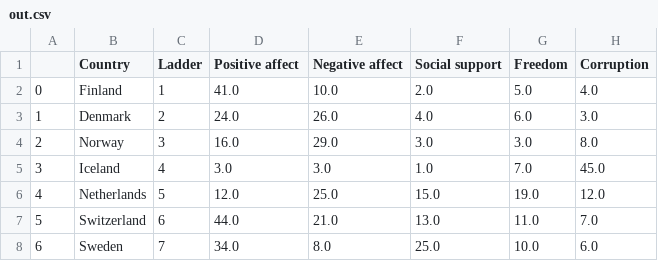
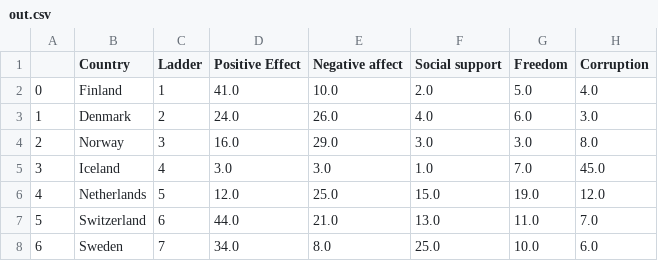
Before and after one commit to rohannunu/HackIllinoisProject, a CSV file: out.csv, drawn as a sheet; only a part is shown; the diff names each change by its address in the sheet, - before the commit and + after, or states it on an @@ line.

```diff
--- a/out.csv
+++ b/out.csv
-D1: Positive affect
+D1: Positive Effect
```
Also changed, not shown: 1 other file.
